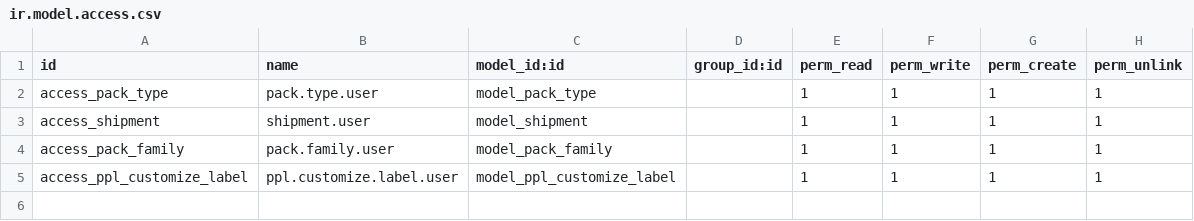
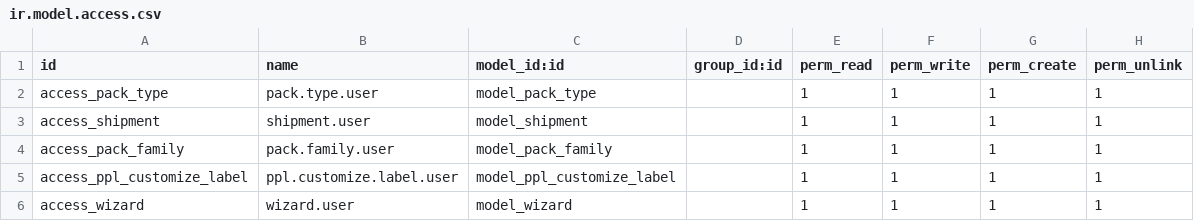
Before and after one commit to Unifield/unifield-server, a CSV file: msf_outgoing/security/ir.model.access.csv, drawn as a sheet.

Commit message:
[UF-390]create picking method refactoring + security for wizard object

```diff
--- a/msf_outgoing/security/ir.model.access.csv
+++ b/msf_outgoing/security/ir.model.access.csv
@@ -5 +5,2 @@
 "access_ppl_customize_label","ppl.customize.label.user","model_ppl_customize_label",,1,1,1,1
+"access_wizard","wizard.user","model_wizard",,1,1,1,1
```
Also changed, not shown: 2 other files.
